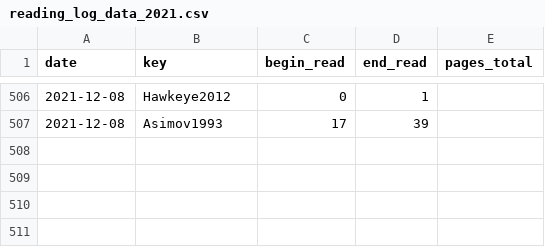
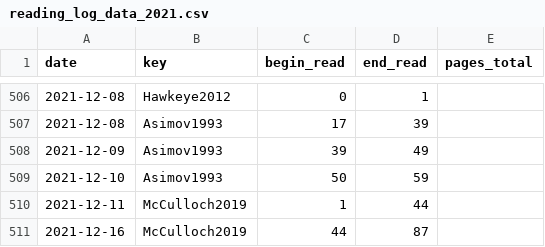
Before and after one commit to gpaumier/reading-log, a CSV file: reading_log_data_2021.csv, drawn as a sheet; only a part is shown, gaps mark what is left out.

Commit message:
mise à jour

```diff
--- a/reading_log_data_2021.csv
+++ b/reading_log_data_2021.csv
@@ -507 +507,5 @@ date,key,begin_read,end_read,pages_total
 2021-12-08,Asimov1993,17,39,
+2021-12-09,Asimov1993,39,49,
+2021-12-10,Asimov1993,50,59,
+2021-12-11,McCulloch2019,1,44,
+2021-12-16,McCulloch2019,44,87,
```
